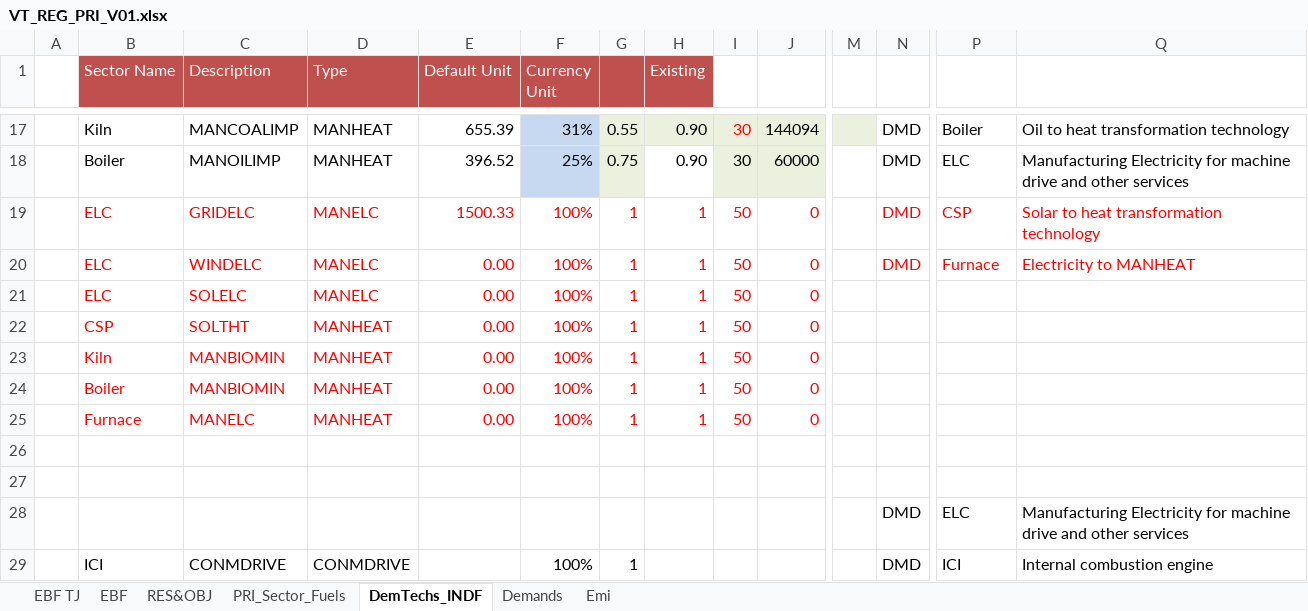
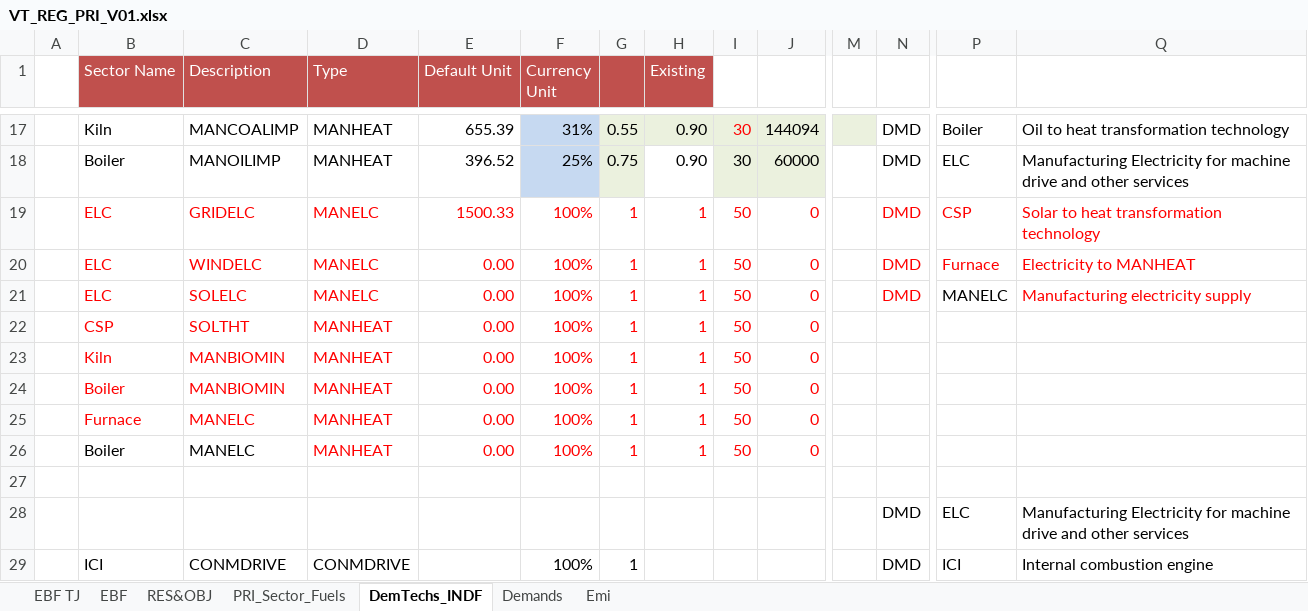
Before and after one commit to Tamenew/INDIND, an Excel workbook: VT_REG_PRI_V01.xlsx, sheet DemTechs_INDF, drawn as a sheet; only a part is shown, gaps mark what is left out; values as stored, in another font and other column widths than the file's, no borders; charts and pictures not drawn; rows hold the shown columns only; the diff names each change by its address in the sheet, - before the commit and + after, or states it on an @@ line.

Commit message:
Update VT_REG_PRI_V01.xlsx
update

```diff
--- a/VT_REG_PRI_V01.xlsx (sheet DemTechs_INDF)
+++ b/VT_REG_PRI_V01.xlsx (sheet DemTechs_INDF)
-N21: (empty)
+N21: DMD
-P21: (empty)
+P21: MANELC
-Q21: (empty)
+Q21: Manufacturing electricity supply
-row 26: (empty)
+row 26:  | Boiler | MANELC | MANHEAT | 0.00 | 100% | 1 | 1 | 50 | 0
```
Also changed, not shown: formulas that keep their value.
